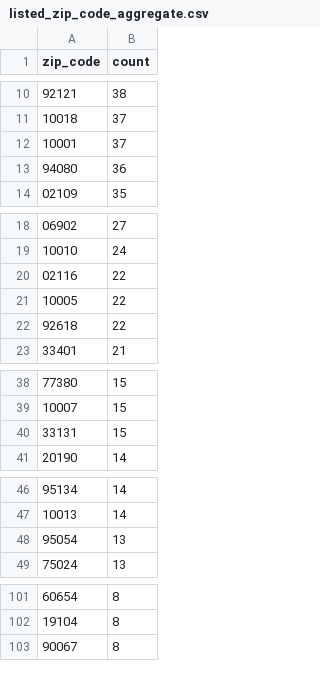
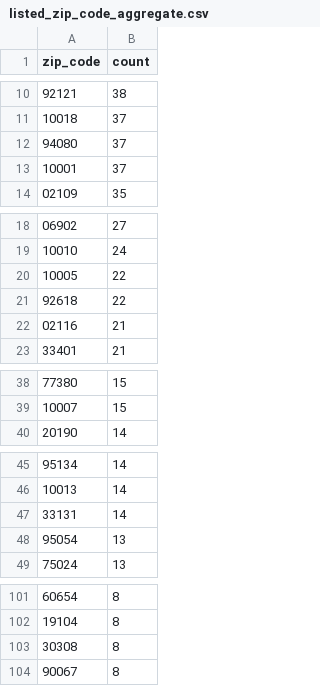
Before and after one commit to john-friedman/datamule-indicators, a CSV file: data/filer_metadata/listed_zip_code_aggregate.csv, drawn as a sheet; only a part is shown, gaps mark what is left out; removed rows and columns are numbered as before the commit, all else as after; the diff covers the shown part only; the diff names each change by its address in the sheet, - before the commit and + after, or states it on an @@ line.

```diff
--- a/data/filer_metadata/listed_zip_code_aggregate.csv
+++ b/data/filer_metadata/listed_zip_code_aggregate.csv
+row 12: 94080 | 37
-row 13: 94080 | 36
-row 20: 02116 | 22
+row 22: 02116 | 21
-row 40: 33131 | 15
+row 47: 33131 | 14
+row 103: 30308 | 8
```
Also changed, not shown: 5 added rows, 7 removed rows and 1 edited cell elsewhere in this file, data/filer_metadata/listed_business_city_aggregate.csv, data/filer_metadata/unlisted_business_city_aggregate.csv, 27 other files.
